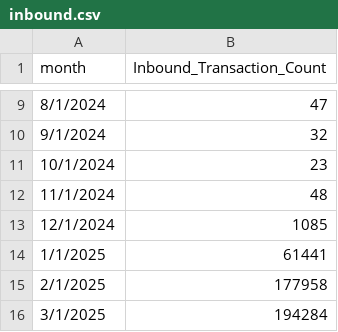
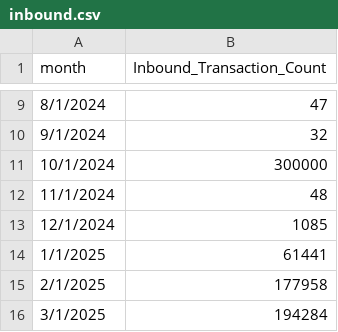
Before and after one commit to xth3ory/Posit-Sample, a CSV file: inbound.csv, drawn as a sheet; only a part is shown, gaps mark what is left out.

```diff
--- a/inbound.csv
+++ b/inbound.csv
@@ -10,3 +10,3 @@
 9/1/2024,32
-10/1/2024,23
+10/1/2024,300000
 11/1/2024,48
```
Also changed, not shown: 1 other file.
